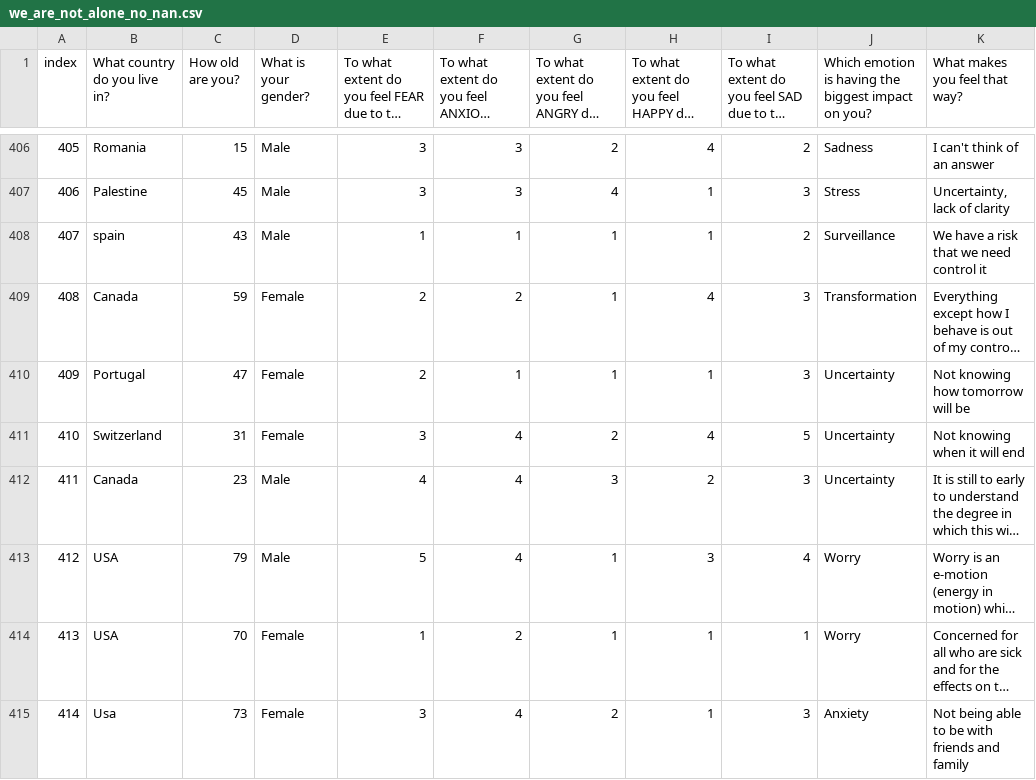
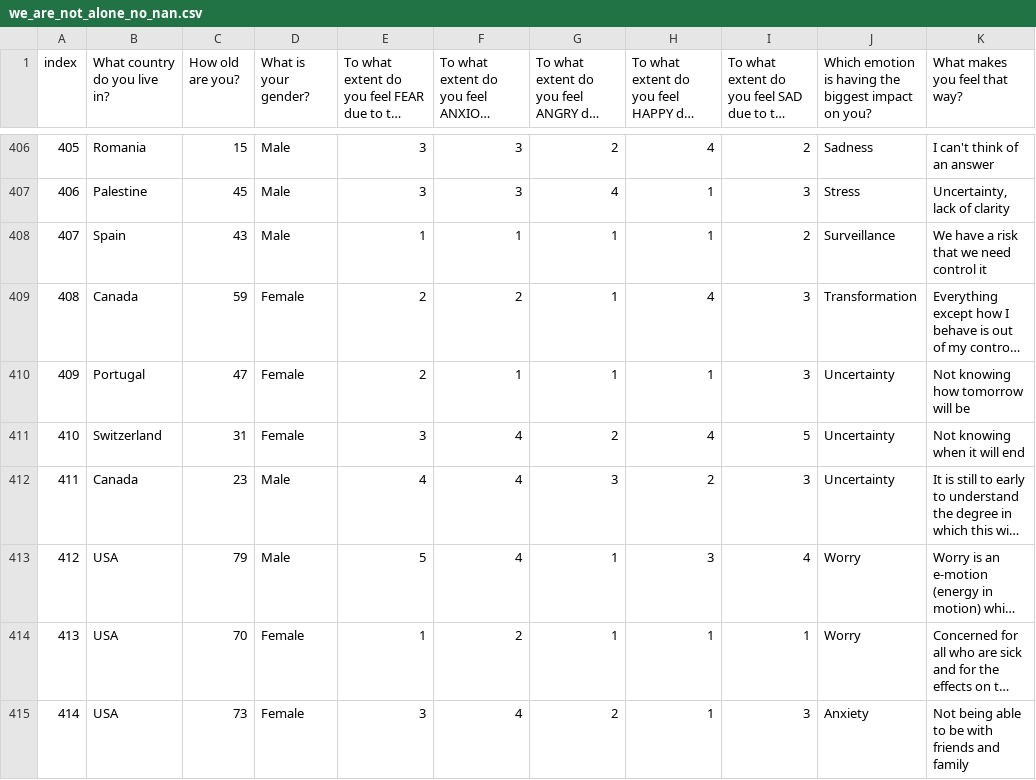
Before and after one commit to Trevorstrobel/CSCI4710_6710_Group10, a CSV file: hw5/we_are_not_alone_no_nan.csv, drawn as a sheet; only a part is shown, gaps mark what is left out; long unchanged cells end in …; the diff names each change by its address in the sheet, - before the commit and + after, or states it on an @@ line.

```diff
--- a/hw5/we_are_not_alone_no_nan.csv
+++ b/hw5/we_are_not_alone_no_nan.csv
-B408 (What country do you live in?): spain
+B408 (What country do you live in?): Spain
-B415 (What country do you live in?): Usa
+B415 (What country do you live in?): USA
```
Also changed, not shown: 1 other file.
